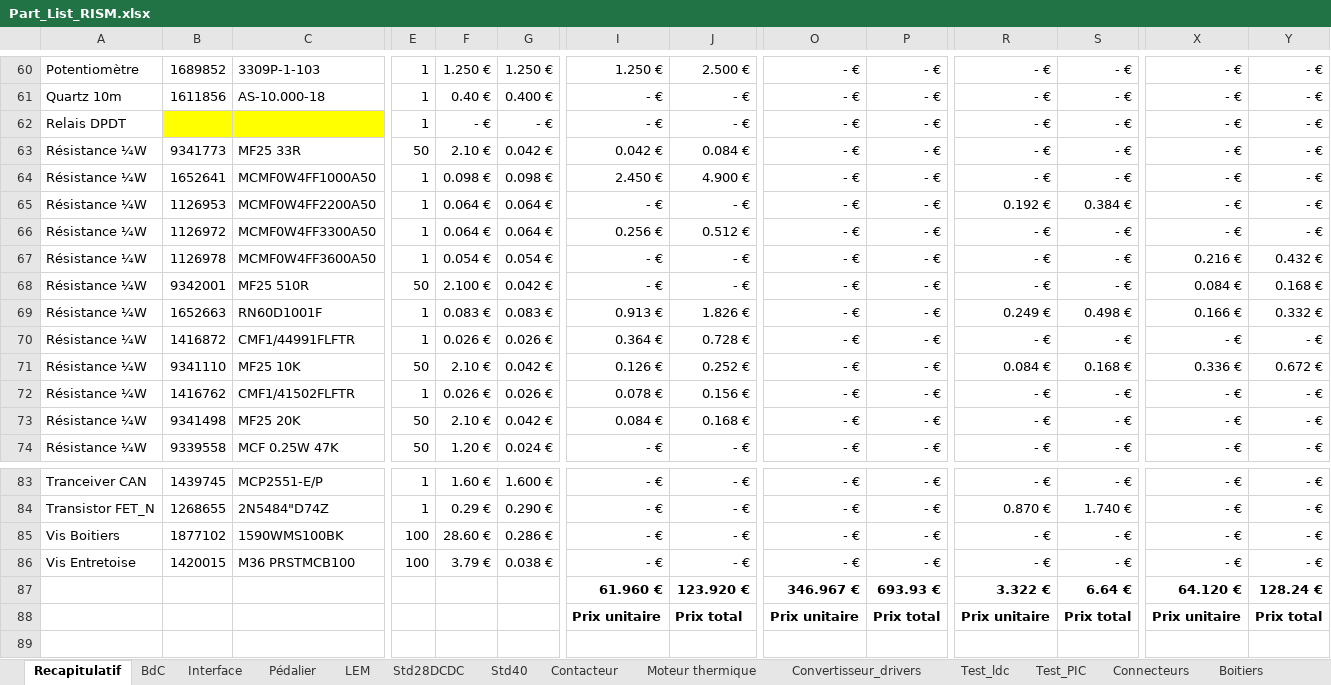
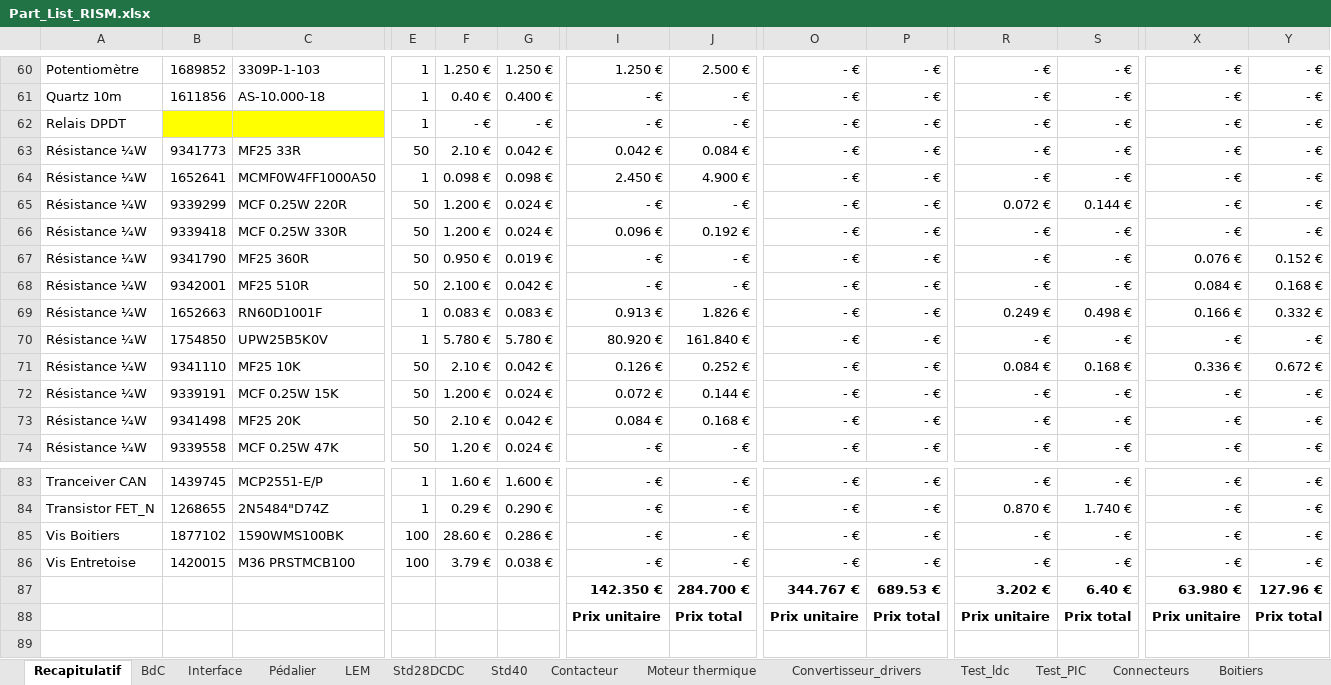
Before and after one commit to EPSA-Legacy/RISM, an Excel workbook: KiCad/2012_HypnoZ/Part_List_RISM.xlsx, sheet Recapitulatif, drawn as a sheet; only a part is shown, gaps mark what is left out; values as stored, in another font and other column widths than the file's, no borders; the diff covers the shown part only; the diff names each change by its address in the sheet, - before the commit and + after, or states it on an @@ line.

```diff
--- a/KiCad/2012_HypnoZ/Part_List_RISM.xlsx (sheet Recapitulatif)
+++ b/KiCad/2012_HypnoZ/Part_List_RISM.xlsx (sheet Recapitulatif)
-B65: 1126953
+B65: 9339299
-C65: MCMF0W4FF2200A50
+C65: MCF 0.25W 220R
-E65:E67: 1
+E65:E67: 50
-F65:F66: 0.064 €
+F65:F66: 1.200 €
-G65:G66: 0.064 €
+G65:G66: 0.024 €
-R65: 0.192 €
+R65: 0.072 €
-S65: 0.384 €
+S65: 0.144 €
-B66: 1126972
+B66: 9339418
-C66: MCMF0W4FF3300A50
+C66: MCF 0.25W 330R
-I66: 0.256 €
+I66: 0.096 €
-J66: 0.512 €
+J66: 0.192 €
-B67: 1126978
+B67: 9341790
-C67: MCMF0W4FF3600A50
+C67: MF25 360R
-F67: 0.054 €
+F67: 0.950 €
-G67: 0.054 €
+G67: 0.019 €
-X67: 0.216 €
+X67: 0.076 €
-Y67: 0.432 €
+Y67: 0.152 €
-B70: 1416872
+B70: 1754850
-C70: CMF1/44991FLFTR
+C70: UPW25B5K0V
-F70: 0.026 €
+F70: 5.780 €
-G70: 0.026 €
+G70: 5.780 €
-I70: 0.364 €
+I70: 80.920 €
-J70: 0.728 €
+J70: 161.840 €
-B72: 1416762
+B72: 9339191
-C72: CMF1/41502FLFTR
+C72: MCF 0.25W 15K
-E72: 1
+E72: 50
-F72: 0.026 €
+F72: 1.200 €
-G72: 0.026 €
+G72: 0.024 €
-I72: 0.078 €
+I72: 0.072 €
-J72: 0.156 €
+J72: 0.144 €
-I87: 61.960 €
+I87: 142.350 €
-J87: 123.920 €
+J87: 284.700 €
-O87: 346.967 €
+O87: 344.767 €
-P87: 693.93 €
+P87: 689.53 €
-R87: 3.322 €
+R87: 3.202 €
-S87: 6.64 €
+S87: 6.40 €
-X87: 64.120 €
+X87: 63.980 €
-Y87: 128.24 €
+Y87: 127.96 €
```
Also changed, not shown: 14 edited cells elsewhere in this sheet, sheet BdC.
